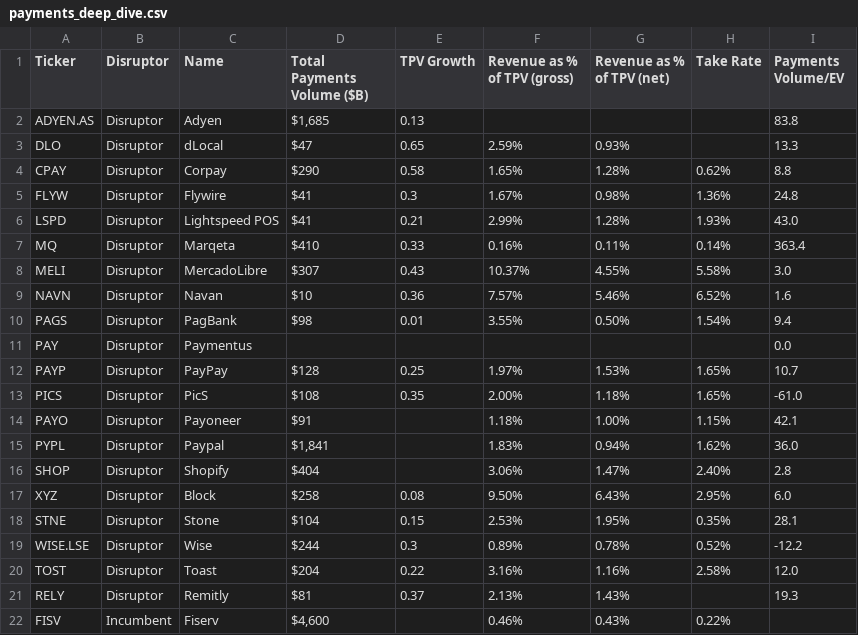
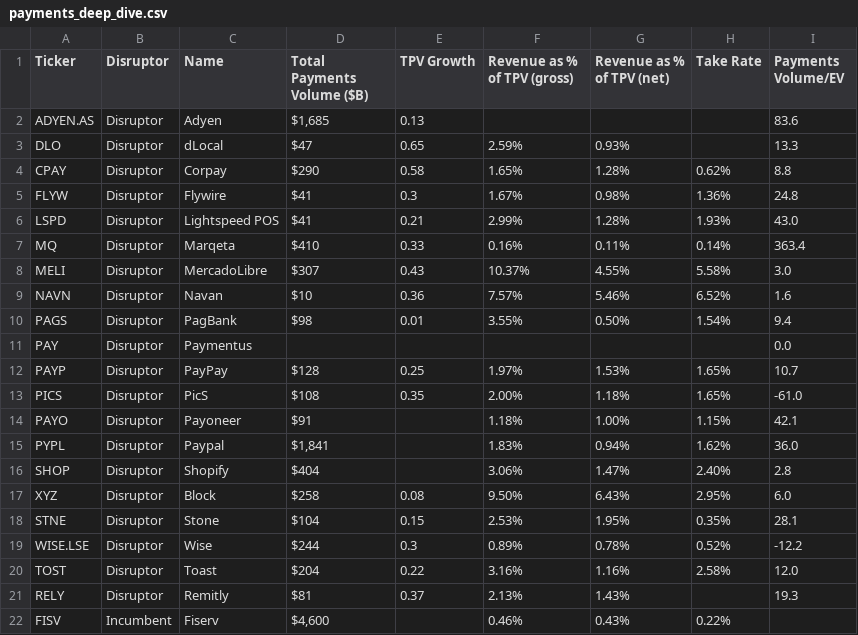
Before and after one commit to F-Prime-Capital/findex-data, a CSV file: payments_deep_dive.csv, drawn as a sheet.

Commit message:
Auto-update: 2026-08-06 01:03:39

```diff
--- a/payments_deep_dive.csv
+++ b/payments_deep_dive.csv
@@ -1,3 +1,3 @@
 Ticker,Disruptor,Name,Total Payments Volume ($B),TPV Growth,Revenue as % of TPV (gross),Revenue as % of TPV (net),Take Rate,Payments Volume/EV
-ADYEN.AS,Disruptor,Adyen,"$1,685",0.13,,,,83.8
+ADYEN.AS,Disruptor,Adyen,"$1,685",0.13,,,,83.6
 DLO,Disruptor,dLocal,$47,0.65,2.59%,0.93%,,13.3
```
